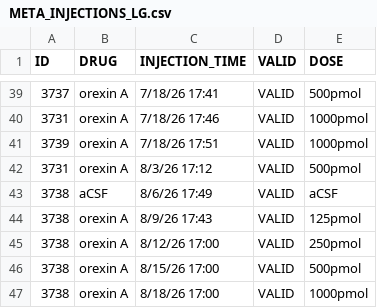
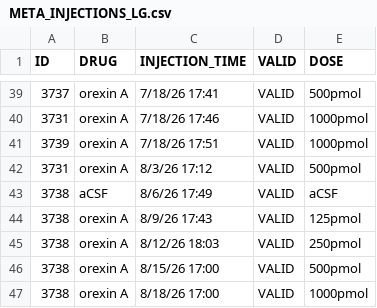
Before and after one commit to miche472/data, a CSV file: data/META_INJECTIONS_LG.csv, drawn as a sheet; only a part is shown, gaps mark what is left out.

Commit message:
Update META_INJECTIONS_LG.csv

```diff
--- a/data/META_INJECTIONS_LG.csv
+++ b/data/META_INJECTIONS_LG.csv
@@ -44,3 +44,3 @@ ID,DRUG,INJECTION_TIME,VALID,DOSE
 3738,orexin A,8/9/26 17:43,VALID,125pmol
-3738,orexin A,8/12/26 17:00,VALID,250pmol
+3738,orexin A,8/12/26 18:03,VALID,250pmol
 3738,orexin A,8/15/26 17:00,VALID,500pmol
```
